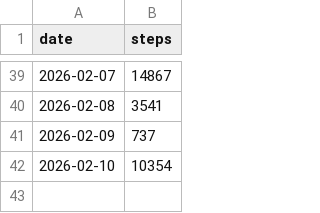
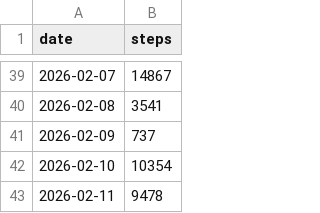
Before and after one commit to elitsung/elitsung.github.io, a CSV file: projects/steps/steps_data.csv, drawn as a sheet; only a part is shown, gaps mark what is left out; the diff names each change by its address in the sheet, - before the commit and + after, or states it on an @@ line.

Commit message:
Add new entry for 2026-02-11 in steps_data.csv

```diff
--- a/projects/steps/steps_data.csv
+++ b/projects/steps/steps_data.csv
+row 43: 2026-02-11 | 9478
```
